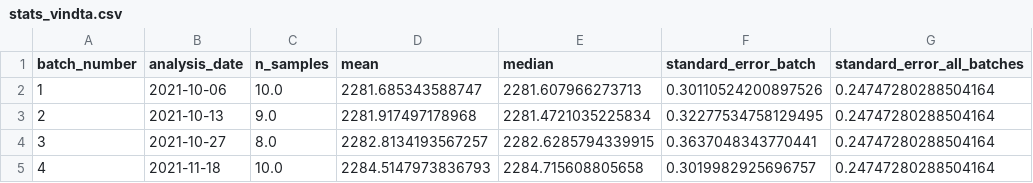
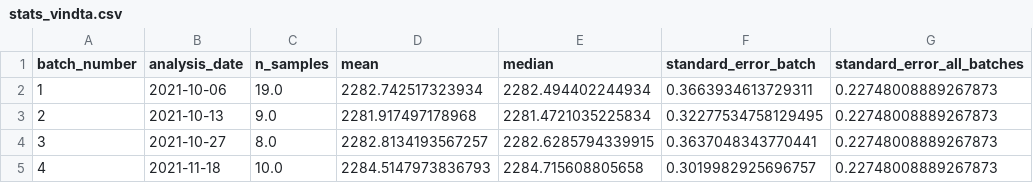
Before and after one commit to louisedelaigue/lab-work, a CSV file: vindta/data/stats_vindta.csv, drawn as a sheet.

Commit message:
processed new TA batch

```diff
--- a/vindta/data/stats_vindta.csv
+++ b/vindta/data/stats_vindta.csv
@@ -1,5 +1,5 @@
 batch_number,analysis_date,n_samples,mean,median,standard_error_batch,standard_error_all_batches
-1,2021-10-06,10.0,2281.685343588747,2281.607966273713,0.30110524200897526,0.24747280288504164
-2,2021-10-13,9.0,2281.917497178968,2281.4721035225834,0.32277534758129495,0.24747280288504164
-3,2021-10-27,8.0,2282.8134193567257,2282.6285794339915,0.3637048343770441,0.24747280288504164
-4,2021-11-18,10.0,2284.5147973836793,2284.715608805658,0.3019982925696757,0.24747280288504164
+1,2021-10-06,19.0,2282.742517323934,2282.494402244934,0.3663934613729311,0.22748008889267873
+2,2021-10-13,9.0,2281.917497178968,2281.4721035225834,0.32277534758129495,0.22748008889267873
+3,2021-10-27,8.0,2282.8134193567257,2282.6285794339915,0.3637048343770441,0.22748008889267873
+4,2021-11-18,10.0,2284.5147973836793,2284.715608805658,0.3019982925696757,0.22748008889267873
```
Also changed, not shown: 4 other files.
